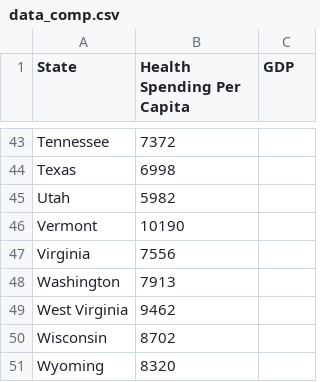
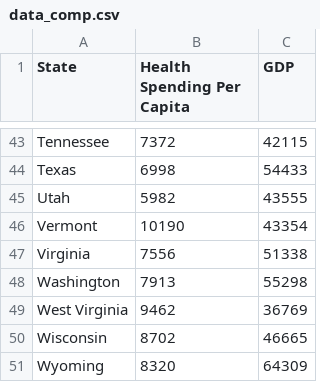
Before and after one commit to xshi0603/softdev-project1, a CSV file: data/data_comp.csv, drawn as a sheet; only a part is shown, gaps mark what is left out; the diff covers the shown part only; the diff names each change by its address in the sheet, - before the commit and + after, or states it on an @@ line.

```diff
--- a/data/data_comp.csv
+++ b/data/data_comp.csv
-C43 (GDP): (empty)
+C43 (GDP): 42115
-C44 (GDP): (empty)
+C44 (GDP): 54433
-C45 (GDP): (empty)
+C45 (GDP): 43555
-C46 (GDP): (empty)
+C46 (GDP): 43354
-C47 (GDP): (empty)
+C47 (GDP): 51338
-C48 (GDP): (empty)
+C48 (GDP): 55298
-C49 (GDP): (empty)
+C49 (GDP): 36769
-C50 (GDP): (empty)
+C50 (GDP): 46665
-C51 (GDP): (empty)
+C51 (GDP): 64309
```
Also changed, not shown: 27 edited cells elsewhere in this file, 1 other file.
